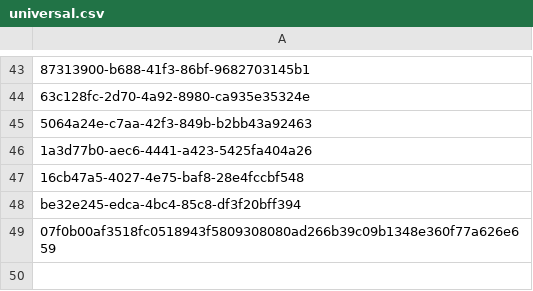
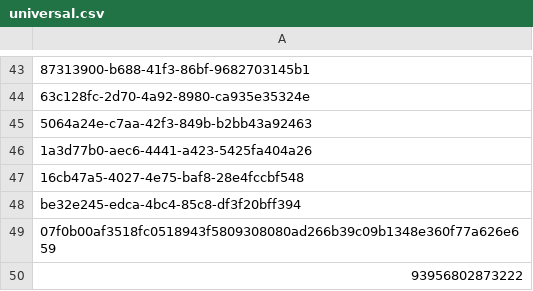
Before and after one commit to astralkbr/web, a CSV file: universal.csv, drawn as a sheet; only a part is shown, gaps mark what is left out.

Commit message:
Update universal.csv

```diff
--- a/universal.csv
+++ b/universal.csv
@@ -49 +49,2 @@ be32e245-edca-4bc4-85c8-df3f20bff394
 07f0b00af3518fc0518943f5809308080ad266b39c09b1348e360f77a626e659
+93956802873222
```
